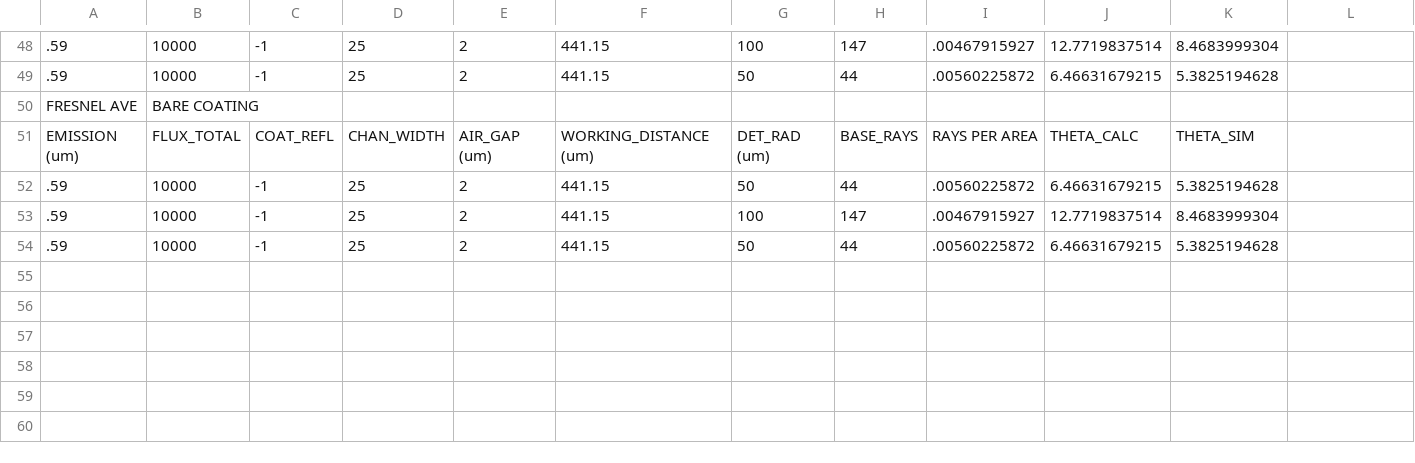
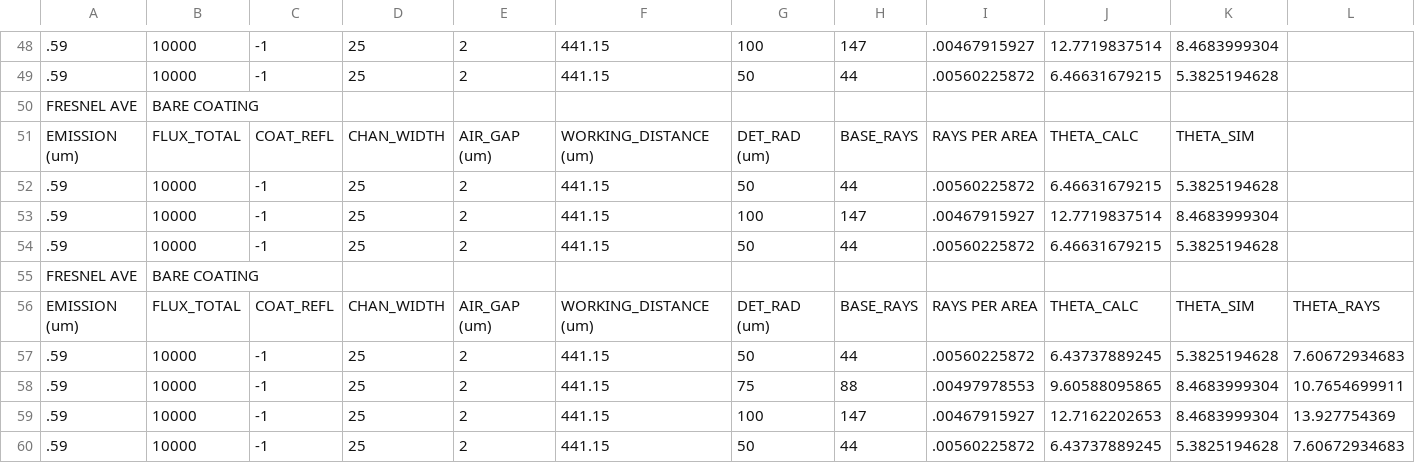
Before and after one commit to tachyonic/Simulation, a CSV file: Geometry/Lensless/baseline.csv, drawn as a sheet; only a part is shown, gaps mark what is left out.

```diff
--- a/Geometry/Lensless/baseline.csv
+++ b/Geometry/Lensless/baseline.csv
@@ -54 +54,7 @@
  .59       , 10000        , -1          , 25           , 2         , 441.15    , 50        , 44             , .00560225872, 6.46631679215, 5.3825194628
+ FRESNEL AVE, BARE COATING
+ EMISSION (um), FLUX_TOTAL, COAT_REFL, CHAN_WIDTH, AIR_GAP (um), WORKING_DISTANCE (um), DET_RAD (um), BASE_RAYS, RAYS PER AREA, THETA_CALC, THETA_SIM, THETA_RAYS
+ .59       , 10000        , -1          , 25           , 2         , 441.15    , 50        , 44             , .00560225872, 6.43737889245, 5.3825194628, 7.60672934683
+ .59       , 10000        , -1          , 25           , 2         , 441.15    , 75        , 88             , .00497978553, 9.60588095865, 8.4683999304, 10.7654699911
+ .59       , 10000        , -1          , 25           , 2         , 441.15    , 100       , 147            , .00467915927, 12.7162202653, 8.4683999304, 13.927754369
+ .59       , 10000        , -1          , 25           , 2         , 441.15    , 50        , 44             , .00560225872, 6.43737889245, 5.3825194628, 7.60672934683
```
Also changed, not shown: 4 other files.
